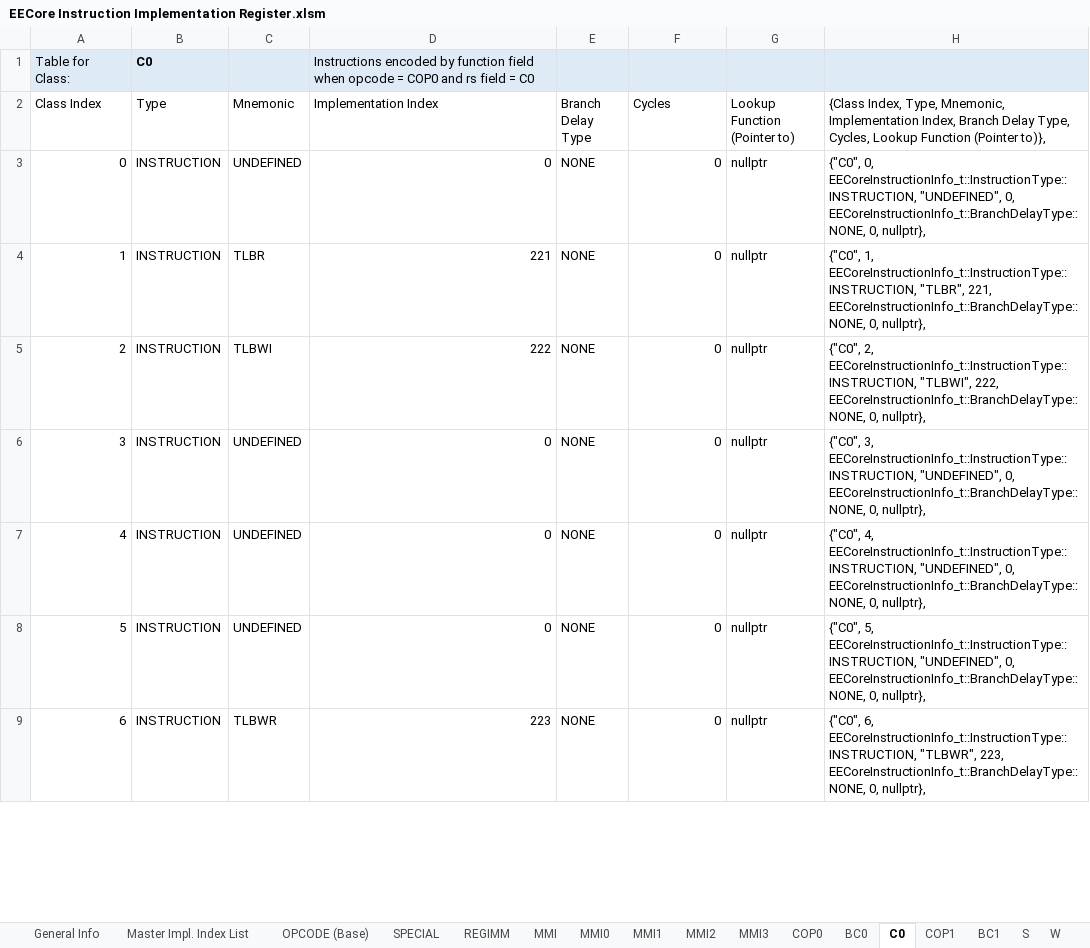
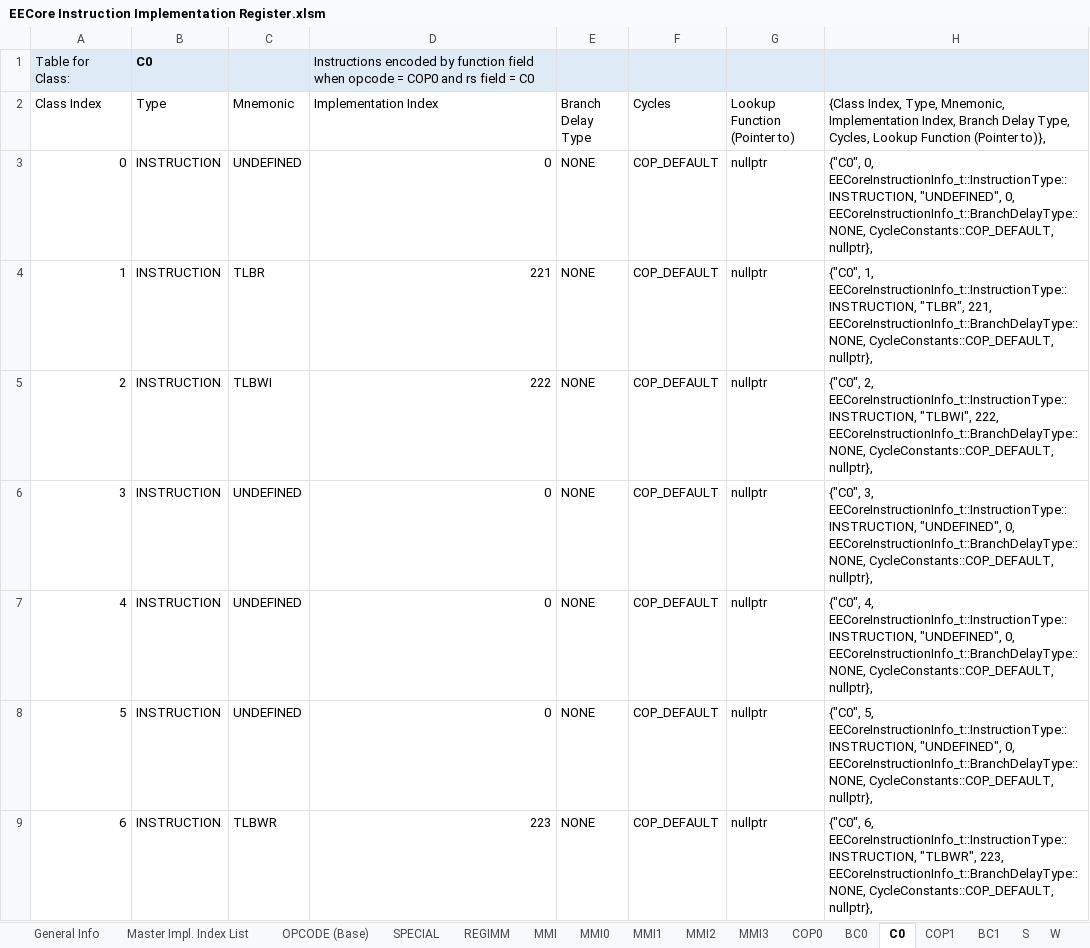
Before and after one commit to marcosatti/orbum, an Excel workbook: PCSX2_Core/Docs/EECore Instruction Implementation Register.xlsm, sheet C0, drawn as a sheet; only a part is shown; values as stored, in another font and other column widths than the file's, no borders; the diff covers the shown part only; the diff names each change by its address in the sheet, - before the commit and + after, or states it on an @@ line.

Commit message:
Implemented EE Core cycle counting and COP0.Count/COP0.Compare updating/interrupt. BIOS progresses until it tries to do something with 0x1000F430, which I can't find any description of, but its in the EE register region.

```diff
--- a/PCSX2_Core/Docs/EECore Instruction Implementation Register.xlsm (sheet C0)
+++ b/PCSX2_Core/Docs/EECore Instruction Implementation Register.xlsm (sheet C0)
-F3:F9 (Cycles): 0
+F3:F9 (Cycles): COP_DEFAULT
-H3: …0, EECoreInstructionInfo_t::BranchDelayType::NONE, 0, nullptr},
+H3: …0, EECoreInstructionInfo_t::BranchDelayType::NONE, CycleConstants::COP_DEFAULT, nullptr},
-H4: …221, EECoreInstructionInfo_t::BranchDelayType::NONE, 0, nullptr},
+H4: …221, EECoreInstructionInfo_t::BranchDelayType::NONE, CycleConstants::COP_DEFAULT, nullptr},
-H5: …222, EECoreInstructionInfo_t::BranchDelayType::NONE, 0, nullptr},
+H5: …222, EECoreInstructionInfo_t::BranchDelayType::NONE, CycleConstants::COP_DEFAULT, nullptr},
-H6: …0, EECoreInstructionInfo_t::BranchDelayType::NONE, 0, nullptr},
+H6: …0, EECoreInstructionInfo_t::BranchDelayType::NONE, CycleConstants::COP_DEFAULT, nullptr},
-H7: …0, EECoreInstructionInfo_t::BranchDelayType::NONE, 0, nullptr},
+H7: …0, EECoreInstructionInfo_t::BranchDelayType::NONE, CycleConstants::COP_DEFAULT, nullptr},
-H8: …0, EECoreInstructionInfo_t::BranchDelayType::NONE, 0, nullptr},
+H8: …0, EECoreInstructionInfo_t::BranchDelayType::NONE, CycleConstants::COP_DEFAULT, nullptr},
-H9: …223, EECoreInstructionInfo_t::BranchDelayType::NONE, 0, nullptr},
+H9: …223, EECoreInstructionInfo_t::BranchDelayType::NONE, CycleConstants::COP_DEFAULT, nullptr},
```
Also changed, not shown: 114 edited cells elsewhere in this sheet, sheet S, sheet SPECIAL, sheet MMI, sheet OPCODE (Base), sheet MMI0, sheet REGIMM, 8 more sheets, formulas that keep their value, 18 other files.
